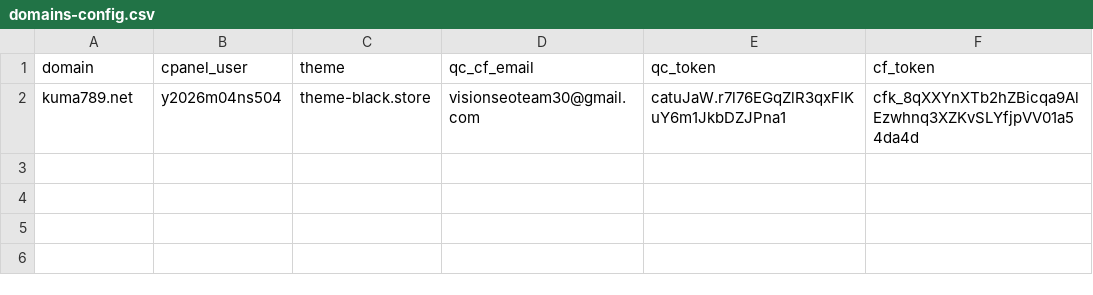
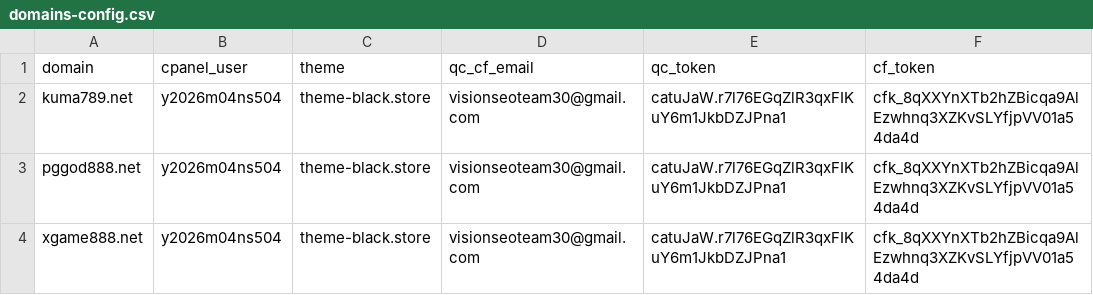
Before and after one commit to AnonymousVS/Website-Daily-Create, a CSV file: domains-config.csv, drawn as a sheet; the diff names each change by its address in the sheet, - before the commit and + after, or states it on an @@ line.

Commit message:
Update domains-config.csv

```diff
--- a/domains-config.csv
+++ b/domains-config.csv
+row 3: pggod888.net | y2026m04ns504 | theme-black.store | visionseoteam30@gmail.com | catuJaW.r7l76EGqZlR3qxFIKuY6m1JkbDZJPna1 | cfk_8qXXYnXTb2hZBicqa9AlEzwhnq3XZKvSLYfjpVV01a54da4d
+row 4: xgame888.net | y2026m04ns504 | theme-black.store | visionseoteam30@gmail.com | catuJaW.r7l76EGqZlR3qxFIKuY6m1JkbDZJPna1 | cfk_8qXXYnXTb2hZBicqa9AlEzwhnq3XZKvSLYfjpVV01a54da4d
```
